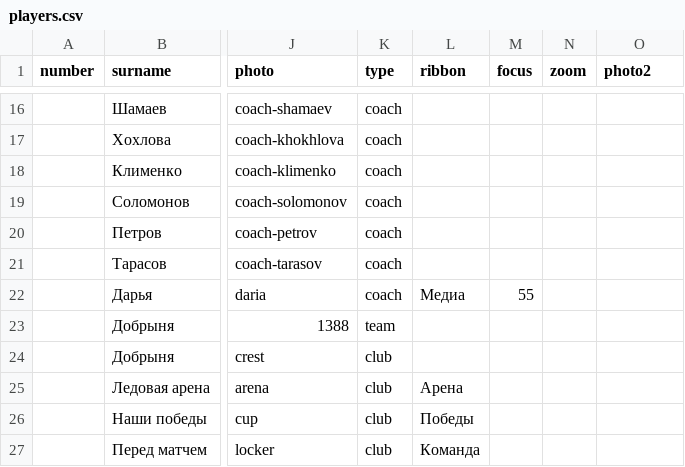
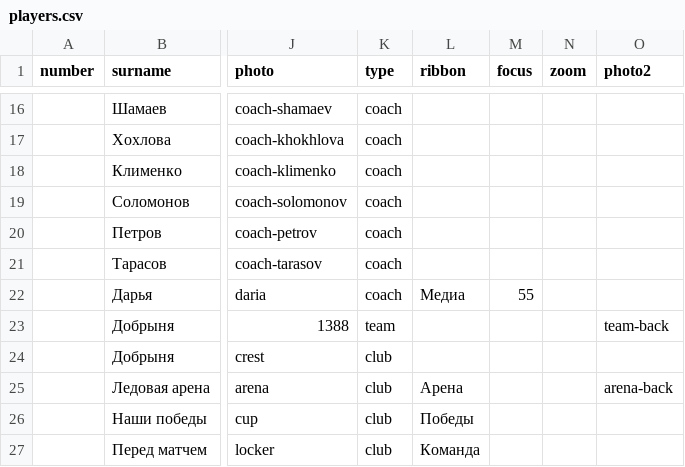
Before and after one commit to andrewmercooloff/hockeystars-app-clean, a CSV file: print/album/teams/dobrynya/players.csv, drawn as a sheet; only a part is shown, gaps mark what is left out; the diff names each change by its address in the sheet, - before the commit and + after, or states it on an @@ line.

```diff
--- a/print/album/teams/dobrynya/players.csv
+++ b/print/album/teams/dobrynya/players.csv
-O23 (photo2): (empty)
+O23 (photo2): team-back
-O25 (photo2): (empty)
+O25 (photo2): arena-back
```
Also changed, not shown: 8 other files.
